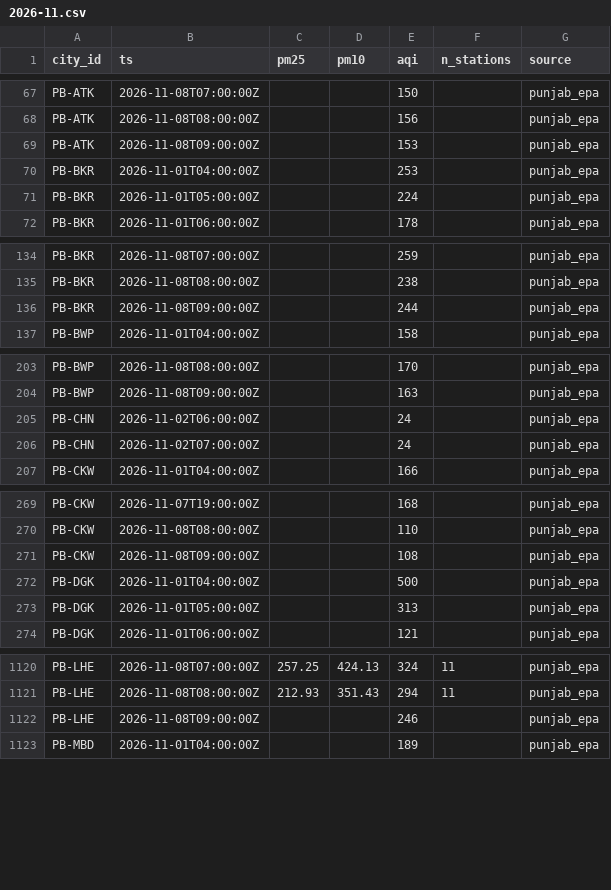
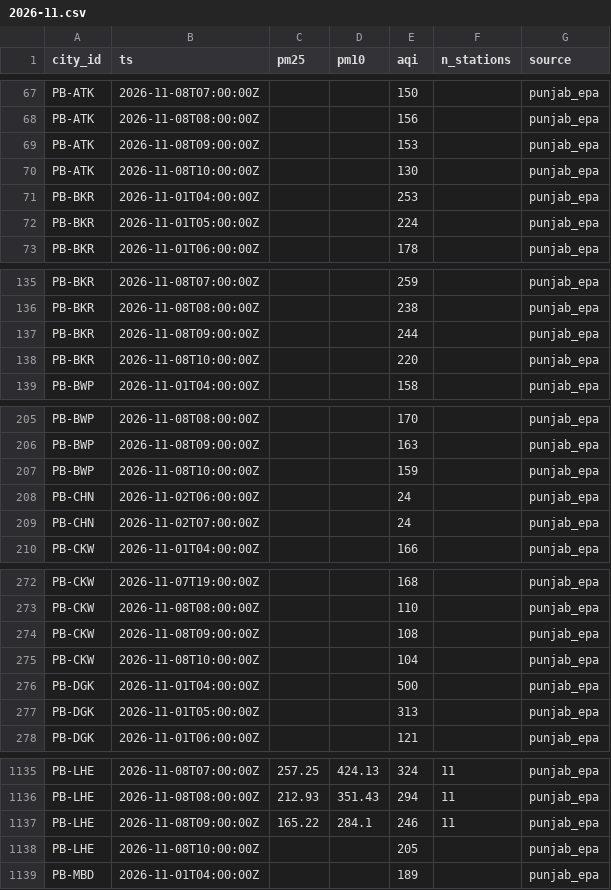
Before and after one commit to Xftab/airlume, a CSV file: data/archive/city_hourly/punjab_epa/2026-11.csv, drawn as a sheet; only a part is shown, gaps mark what is left out; the diff covers the shown part only.

```diff
--- a/data/archive/city_hourly/punjab_epa/2026-11.csv
+++ b/data/archive/city_hourly/punjab_epa/2026-11.csv
@@ -69,2 +69,3 @@ PB-ATK,2026-11-08T08:00:00Z,,,156,,punjab_epa
 PB-ATK,2026-11-08T09:00:00Z,,,153,,punjab_epa
+PB-ATK,2026-11-08T10:00:00Z,,,130,,punjab_epa
 PB-BKR,2026-11-01T04:00:00Z,,,253,,punjab_epa
@@ -136,2 +137,3 @@ PB-BKR,2026-11-08T08:00:00Z,,,238,,punjab_epa
 PB-BKR,2026-11-08T09:00:00Z,,,244,,punjab_epa
+PB-BKR,2026-11-08T10:00:00Z,,,220,,punjab_epa
 PB-BWP,2026-11-01T04:00:00Z,,,158,,punjab_epa
@@ -204,2 +206,3 @@ PB-BWP,2026-11-08T08:00:00Z,,,170,,punjab_epa
 PB-BWP,2026-11-08T09:00:00Z,,,163,,punjab_epa
+PB-BWP,2026-11-08T10:00:00Z,,,159,,punjab_epa
 PB-CHN,2026-11-02T06:00:00Z,,,24,,punjab_epa
@@ -271,2 +274,3 @@ PB-CKW,2026-11-08T08:00:00Z,,,110,,punjab_epa
 PB-CKW,2026-11-08T09:00:00Z,,,108,,punjab_epa
+PB-CKW,2026-11-08T10:00:00Z,,,104,,punjab_epa
 PB-DGK,2026-11-01T04:00:00Z,,,500,,punjab_epa
@@ -1121,3 +1136,4 @@ PB-LHE,2026-11-08T07:00:00Z,257.25,424.13,324,11,punjab_epa
 PB-LHE,2026-11-08T08:00:00Z,212.93,351.43,294,11,punjab_epa
-PB-LHE,2026-11-08T09:00:00Z,,,246,,punjab_epa
+PB-LHE,2026-11-08T09:00:00Z,165.22,284.1,246,11,punjab_epa
+PB-LHE,2026-11-08T10:00:00Z,,,205,,punjab_epa
 PB-MBD,2026-11-01T04:00:00Z,,,189,,punjab_epa
```
Also changed, not shown: 27 added rows elsewhere in this file, data/archive/city_hourly/open_meteo_cams/2026-11.csv, data/archive/forecasts/open_meteo_cams_forecast/2026-11.csv, 2 other files.
